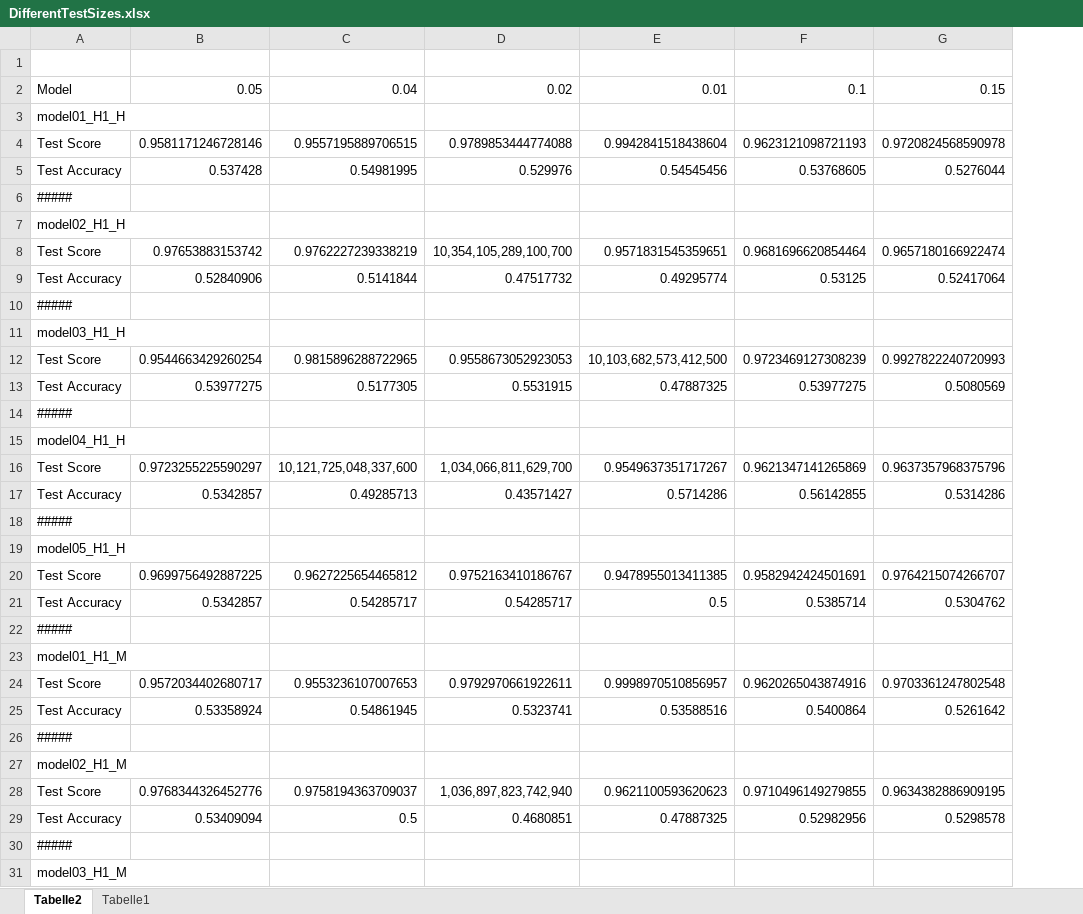
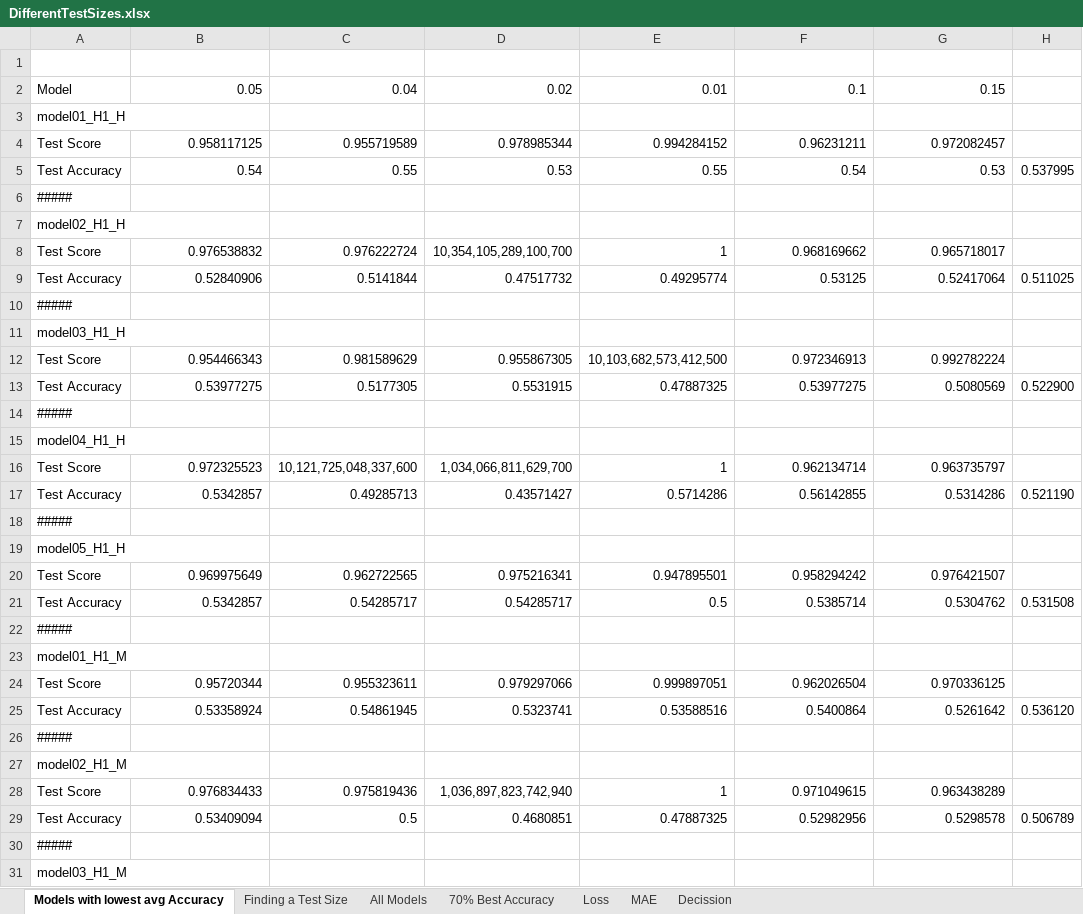
Before and after one commit to Khaledjallouli/project, an Excel workbook: Informations and Research/DifferentTestSizes.xlsx, sheet Models with lowest avg Accuracy, drawn as a sheet; only a part is shown; values as stored, in another font and other column widths than the file's, no cell formats; conditional formats not drawn; removed rows and columns are numbered as before the commit, all else as after; the diff covers the shown part only; the diff names each change by its address in the sheet, - before the commit and + after, or states it on an @@ line.

Commit message:
Model Eval

```diff
--- a/Informations and Research/DifferentTestSizes.xlsx (sheet Models with lowest avg Accuracy)
+++ b/Informations and Research/DifferentTestSizes.xlsx (sheet Models with lowest avg Accuracy)
-sheet tab: Tabelle2
+sheet tab: Models with lowest avg Accuracy
-sheet tab: Tabelle1
+sheet tab: Finding a Test Size
+sheet tab: All Models
+sheet tab: 70% Best Accuracy
+sheet tab: Loss
+sheet tab: MAE
+sheet tab: Decission
+column H, row 9: 0.511025; rows 13-17: 0.522900 |  |  |  | 0.521190; row 21: 0.531508; row 25: 0.536120; row 29: 0.506789
-row 4: Test Score | 0.9581171246728146 | 0.9557195889706515 | 0.9789853444774088 | 0.9942841518438604 | 0.9623121098721193 | 0.9720824568590978
-row 5: Test Accuracy | 0.537428 | 0.54981995 | 0.529976 | 0.54545456 | 0.53768605 | 0.5276044
+row 4: Test Score | 0.958117125 | 0.955719589 | 0.978985344 | 0.994284152 | 0.96231211 | 0.972082457
+row 5: Test Accuracy | 0.54 | 0.55 | 0.53 | 0.55 | 0.54 | 0.53 | 0.537995
-row 8: Test Score | 0.97653883153742 | 0.9762227239338219 | 10,354,105,289,100,700 | 0.9571831545359651 | 0.9681696620854464 | 0.9657180166922474
+row 8: Test Score | 0.976538832 | 0.976222724 | 10,354,105,289,100,700 | 1 | 0.968169662 | 0.965718017
-row 12: Test Score | 0.9544663429260254 | 0.9815896288722965 | 0.9558673052923053 | 10,103,682,573,412,500 | 0.9723469127308239 | 0.9927822240720993
+row 12: Test Score | 0.954466343 | 0.981589629 | 0.955867305 | 10,103,682,573,412,500 | 0.972346913 | 0.992782224
-B16: 0.9723255225590297
+B16: 0.972325523
-E16: 0.9549637351717267
+E16: 1
-F16: 0.9621347141265869
+F16: 0.962134714
-G16: 0.9637357968375796
+G16: 0.963735797
-row 20: Test Score | 0.9699756492887225 | 0.9627225654465812 | 0.9752163410186767 | 0.9478955013411385 | 0.9582942424501691 | 0.9764215074266707
+row 20: Test Score | 0.969975649 | 0.962722565 | 0.975216341 | 0.947895501 | 0.958294242 | 0.976421507
-row 24: Test Score | 0.9572034402680717 | 0.9553236107007653 | 0.9792970661922611 | 0.9998970510856957 | 0.9620265043874916 | 0.9703361247802548
+row 24: Test Score | 0.95720344 | 0.955323611 | 0.979297066 | 0.999897051 | 0.962026504 | 0.970336125
-row 28: Test Score | 0.9768344326452776 | 0.9758194363709037 | 1,036,897,823,742,940 | 0.9621100593620623 | 0.9710496149279855 | 0.9634382886909195
+row 28: Test Score | 0.976834433 | 0.975819436 | 1,036,897,823,742,940 | 1 | 0.971049615 | 0.963438289
```
Also changed, not shown: 46 added rows, 46 removed rows and 69 edited cells elsewhere in this sheet, cell formats, 1 other file.
